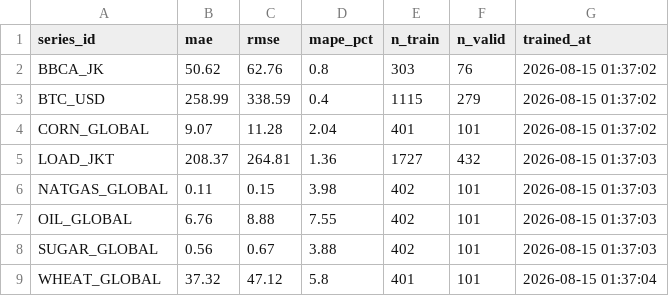
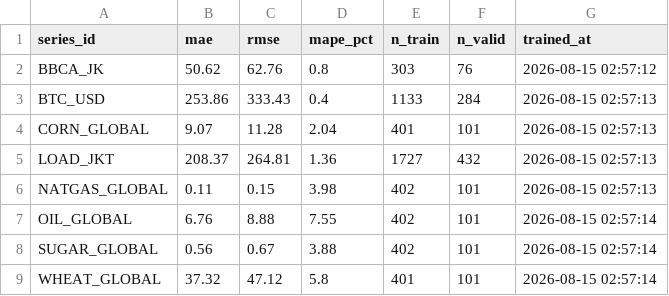
Before and after one commit to salimz-arch/tsf-market-analytics, a CSV file: models/metrics.csv, drawn as a sheet.

```diff
--- a/models/metrics.csv
+++ b/models/metrics.csv
@@ -1,9 +1,9 @@
 series_id,mae,rmse,mape_pct,n_train,n_valid,trained_at
-BBCA_JK,50.62,62.76,0.8,303,76,2026-08-15 01:37:02
-BTC_USD,258.99,338.59,0.4,1115,279,2026-08-15 01:37:02
-CORN_GLOBAL,9.07,11.28,2.04,401,101,2026-08-15 01:37:02
-LOAD_JKT,208.37,264.81,1.36,1727,432,2026-08-15 01:37:03
-NATGAS_GLOBAL,0.11,0.15,3.98,402,101,2026-08-15 01:37:03
-OIL_GLOBAL,6.76,8.88,7.55,402,101,2026-08-15 01:37:03
-SUGAR_GLOBAL,0.56,0.67,3.88,402,101,2026-08-15 01:37:03
-WHEAT_GLOBAL,37.32,47.12,5.8,401,101,2026-08-15 01:37:04
+BBCA_JK,50.62,62.76,0.8,303,76,2026-08-15 02:57:12
+BTC_USD,253.86,333.43,0.4,1133,284,2026-08-15 02:57:13
+CORN_GLOBAL,9.07,11.28,2.04,401,101,2026-08-15 02:57:13
+LOAD_JKT,208.37,264.81,1.36,1727,432,2026-08-15 02:57:13
+NATGAS_GLOBAL,0.11,0.15,3.98,402,101,2026-08-15 02:57:13
+OIL_GLOBAL,6.76,8.88,7.55,402,101,2026-08-15 02:57:14
+SUGAR_GLOBAL,0.56,0.67,3.88,402,101,2026-08-15 02:57:14
+WHEAT_GLOBAL,37.32,47.12,5.8,401,101,2026-08-15 02:57:14
```
Also changed, not shown: data/forecasts/conclusions.csv, data/forecasts/evaluation.csv, 7 other files.
